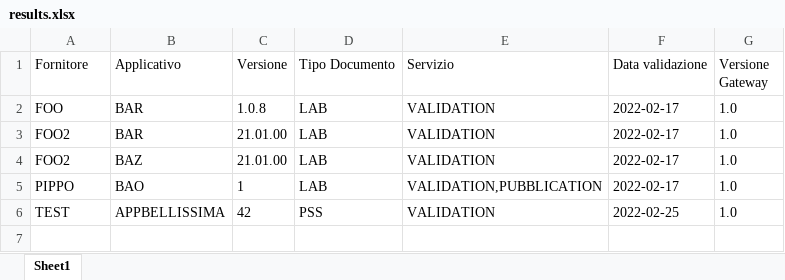
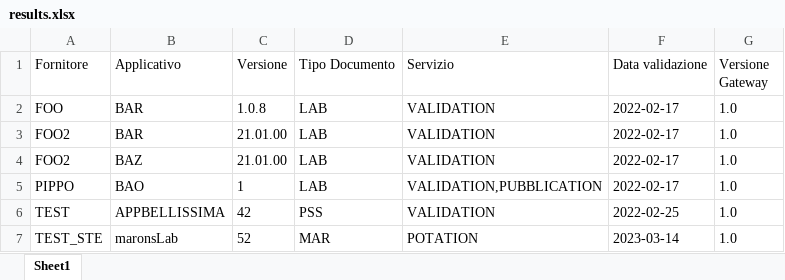
Before and after one commit to ministero-salute/it-fse-accreditati, an Excel workbook: RESULTS/results.xlsx, sheet Sheet1, drawn as a sheet; values as stored, in another font and other column widths than the file's, no borders; the diff names each change by its address in the sheet, - before the commit and + after, or states it on an @@ line.

```diff
--- a/RESULTS/results.xlsx (sheet Sheet1)
+++ b/RESULTS/results.xlsx (sheet Sheet1)
+row 7: TEST_STE | maronsLab | 52 | MAR | POTATION | 2023-03-14 | 1.0
```
Also changed, not shown: 2 other files.
